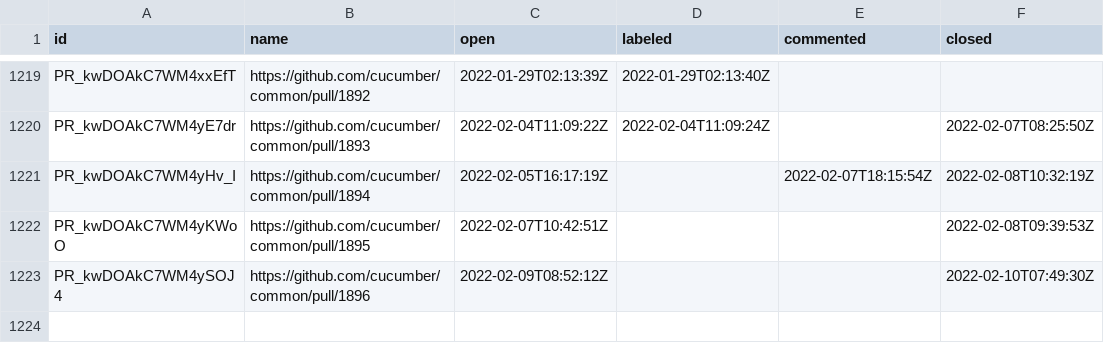
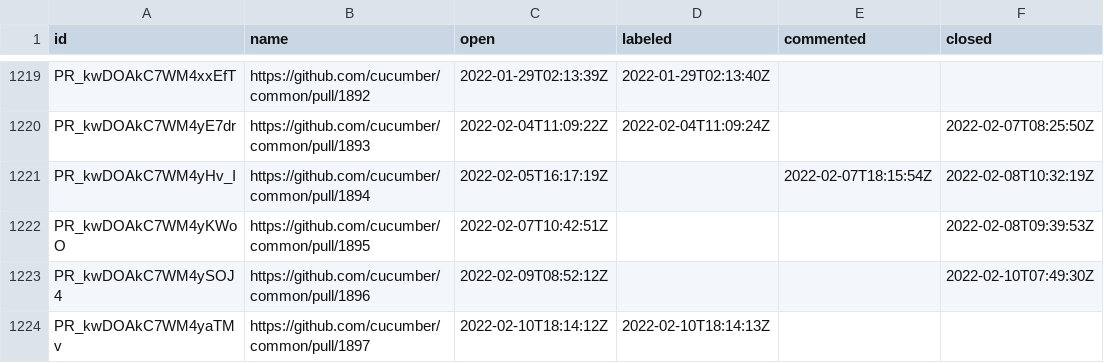
Before and after one commit to cucumber/oselvar-github-metrics, a CSV file: data/cucumber/common/pullRequests.csv, drawn as a sheet; only a part is shown, gaps mark what is left out.

```diff
--- a/data/cucumber/common/pullRequests.csv
+++ b/data/cucumber/common/pullRequests.csv
@@ -1223 +1223,2 @@ PR_kwDOAkC7WM4yKWoO,https://github.com/cucumber/common/pull/1895,2022-02-07T10:4
 PR_kwDOAkC7WM4ySOJ4,https://github.com/cucumber/common/pull/1896,2022-02-09T08:52:12Z,,,2022-02-10T07:49:30Z
+PR_kwDOAkC7WM4yaTMv,https://github.com/cucumber/common/pull/1897,2022-02-10T18:14:12Z,2022-02-10T18:14:13Z,,
```
